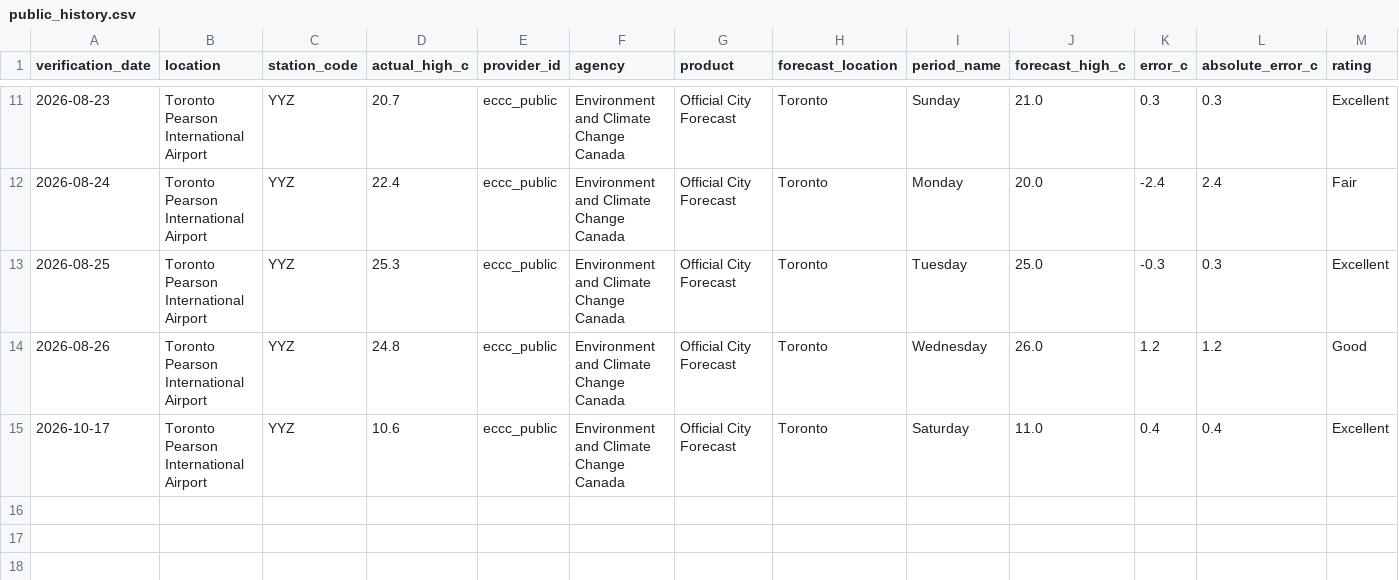
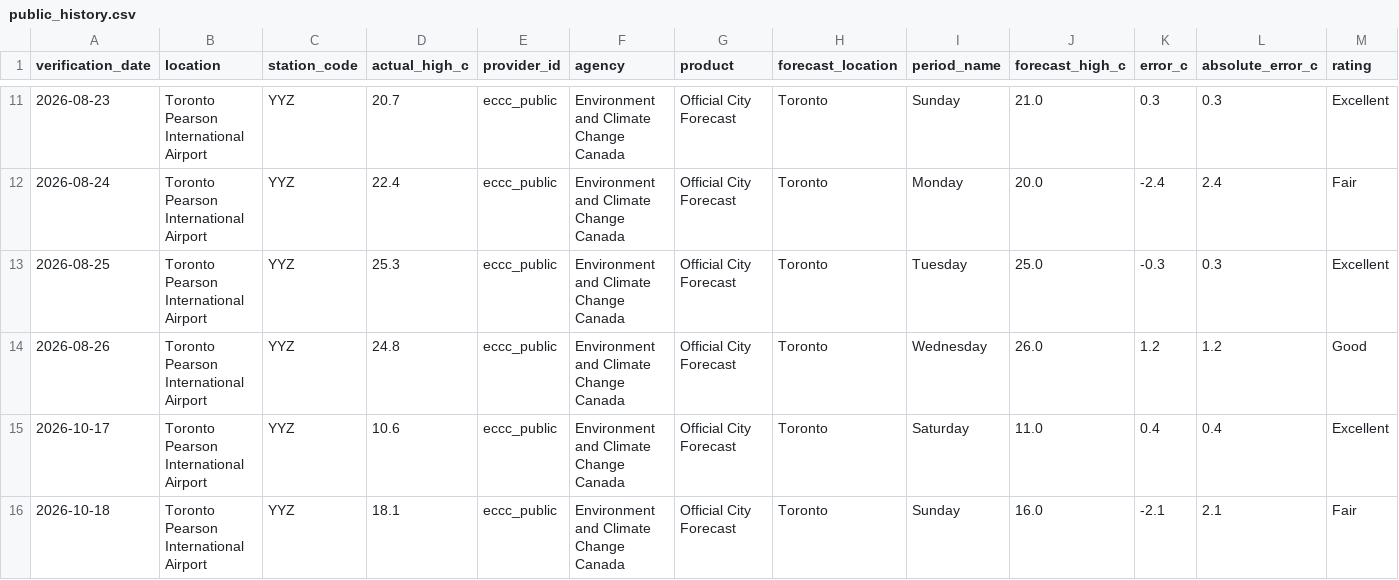
Before and after one commit to wadeszilagyi23-cell/ForecastRank, a CSV file: data/public_history.csv, drawn as a sheet; only a part is shown, gaps mark what is left out; rows hold the shown columns only; the diff names each change by its address in the sheet, - before the commit and + after, or states it on an @@ line.

```diff
--- a/data/public_history.csv
+++ b/data/public_history.csv
+row 16: 2026-10-18 | Toronto Pearson International Airport | YYZ | 18.1 | eccc_public | Environment and Climate Change Canada | Official City Forecast | Toronto | Sunday | 16.0 | -2.1 | 2.1 | Fair
```
Also changed, not shown: data/history.csv, 3 other files.
